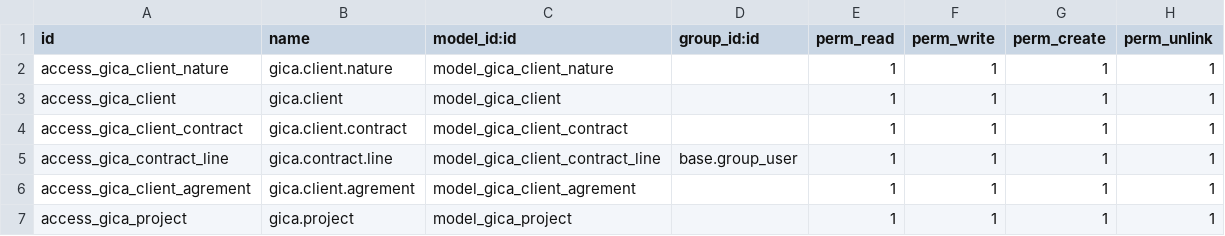
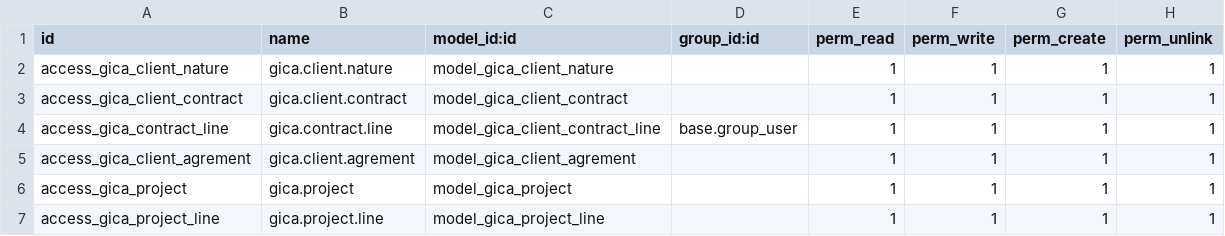
Before and after one commit to liliaBoussad/gestion_commerciale, a CSV file: security/ir.model.access.csv, drawn as a sheet; only a part is shown; the shorter side is filled out with more unchanged rows.

```diff
--- a/security/ir.model.access.csv
+++ b/security/ir.model.access.csv
@@ -2,3 +2,2 @@ id,name,model_id:id,group_id:id,perm_read,perm_write,perm_create,perm_unlink
 access_gica_client_nature,gica.client.nature,model_gica_client_nature,,1,1,1,1
-access_gica_client,gica.client,model_gica_client,,1,1,1,1
 access_gica_client_contract,gica.client.contract,model_gica_client_contract,,1,1,1,1
```
Also changed, not shown: 20 other files.
